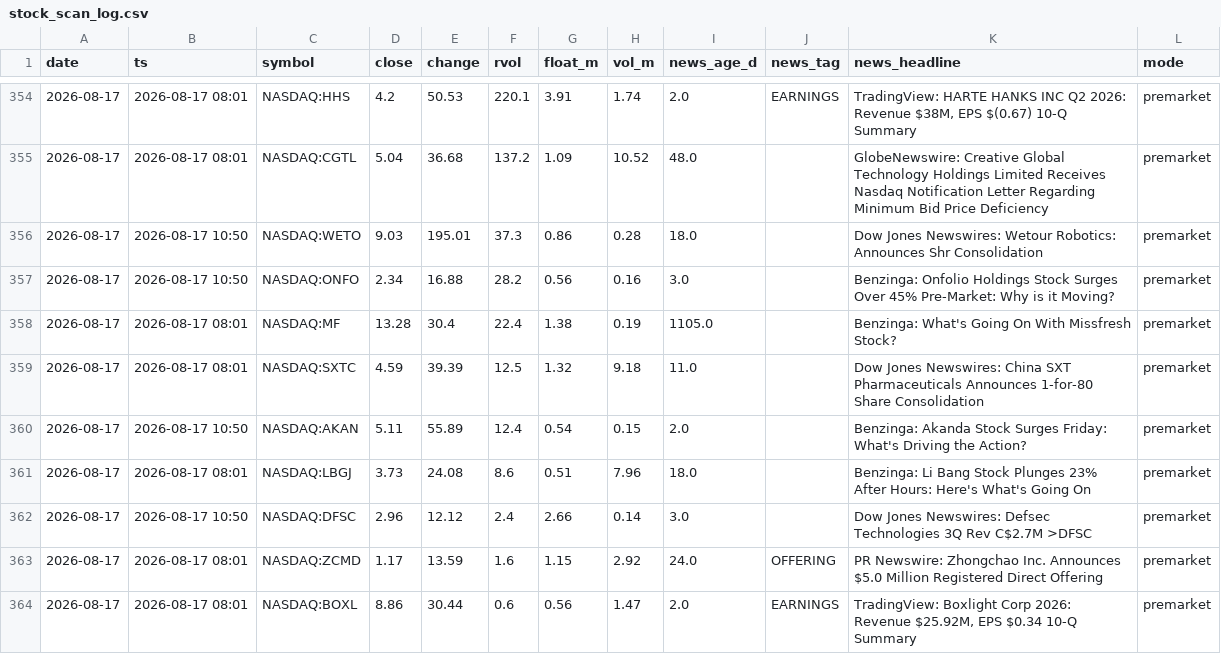
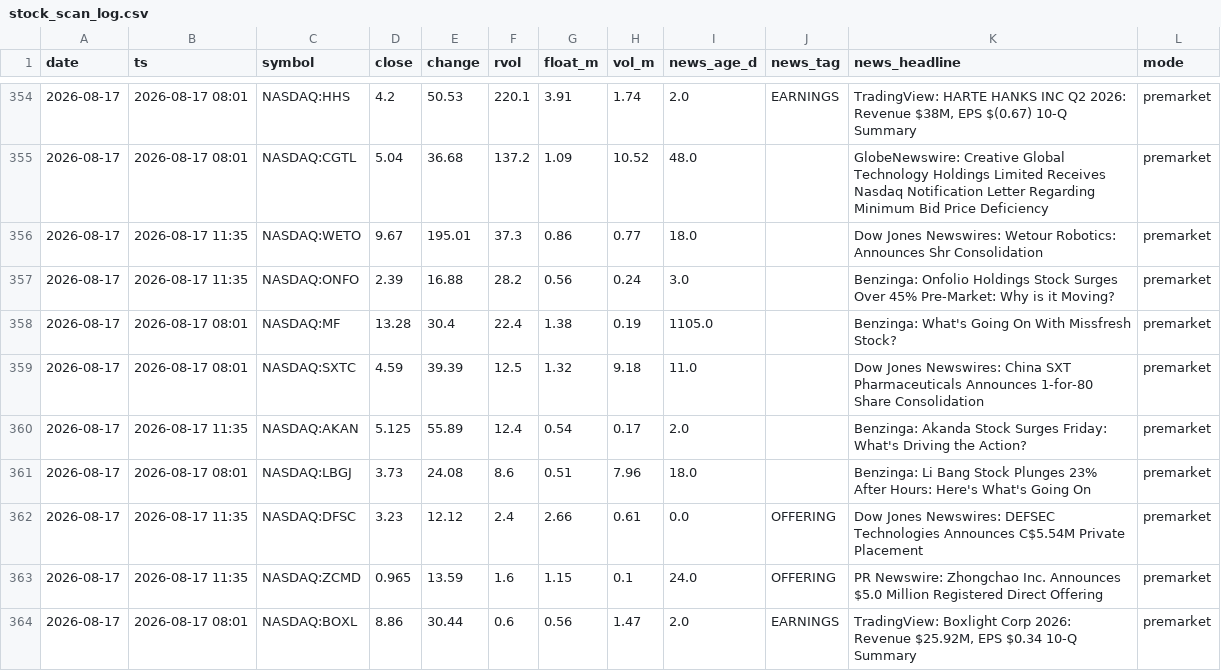
Before and after one commit to ChrisM001/scanner-site, a CSV file: stock_scan_log.csv, drawn as a sheet; only a part is shown, gaps mark what is left out.

```diff
--- a/stock_scan_log.csv
+++ b/stock_scan_log.csv
@@ -355,10 +355,10 @@ date,ts,symbol,close,change,rvol,float_m,vol_m,news_age_d,news_tag,news_headline
 2026-08-17,2026-08-17 08:01,NASDAQ:CGTL,5.04,36.68,137.2,1.09,10.52,48.0,,GlobeNewswire: Creative Global Technology Holdings Limited Receives Nasdaq Notification Letter Regarding Minimum Bid Price Deficiency,premarket
-2026-08-17,2026-08-17 10:50,NASDAQ:WETO,9.03,195.01,37.3,0.86,0.28,18.0,,Dow Jones Newswires: Wetour Robotics: Announces Shr Consolidation,premarket
-2026-08-17,2026-08-17 10:50,NASDAQ:ONFO,2.34,16.88,28.2,0.56,0.16,3.0,,Benzinga: Onfolio Holdings Stock Surges Over 45% Pre-Market: Why is it Moving?,premarket
+2026-08-17,2026-08-17 11:35,NASDAQ:WETO,9.67,195.01,37.3,0.86,0.77,18.0,,Dow Jones Newswires: Wetour Robotics: Announces Shr Consolidation,premarket
+2026-08-17,2026-08-17 11:35,NASDAQ:ONFO,2.39,16.88,28.2,0.56,0.24,3.0,,Benzinga: Onfolio Holdings Stock Surges Over 45% Pre-Market: Why is it Moving?,premarket
 2026-08-17,2026-08-17 08:01,NASDAQ:MF,13.28,30.4,22.4,1.38,0.19,1105.0,,Benzinga: What's Going On With Missfresh Stock?,premarket
 2026-08-17,2026-08-17 08:01,NASDAQ:SXTC,4.59,39.39,12.5,1.32,9.18,11.0,,Dow Jones Newswires: China SXT Pharmaceuticals Announces 1-for-80 Share Consolidation,premarket
-2026-08-17,2026-08-17 10:50,NASDAQ:AKAN,5.11,55.89,12.4,0.54,0.15,2.0,,Benzinga: Akanda Stock Surges Friday: What's Driving the Action?,premarket
+2026-08-17,2026-08-17 11:35,NASDAQ:AKAN,5.125,55.89,12.4,0.54,0.17,2.0,,Benzinga: Akanda Stock Surges Friday: What's Driving the Action?,premarket
 2026-08-17,2026-08-17 08:01,NASDAQ:LBGJ,3.73,24.08,8.6,0.51,7.96,18.0,,Benzinga: Li Bang Stock Plunges 23% After Hours: Here's What's Going On,premarket
-2026-08-17,2026-08-17 10:50,NASDAQ:DFSC,2.96,12.12,2.4,2.66,0.14,3.0,,Dow Jones Newswires: Defsec Technologies 3Q Rev C$2.7M >DFSC,premarket
-2026-08-17,2026-08-17 08:01,NASDAQ:ZCMD,1.17,13.59,1.6,1.15,2.92,24.0,OFFERING,PR Newswire: Zhongchao Inc. Announces $5.0 Million Registered Direct Offering,premarket
+2026-08-17,2026-08-17 11:35,NASDAQ:DFSC,3.23,12.12,2.4,2.66,0.61,0.0,OFFERING,Dow Jones Newswires: DEFSEC Technologies Announces C$5.54M Private Placement,premarket
+2026-08-17,2026-08-17 11:35,NASDAQ:ZCMD,0.965,13.59,1.6,1.15,0.1,24.0,OFFERING,PR Newswire: Zhongchao Inc. Announces $5.0 Million Registered Direct Offering,premarket
 2026-08-17,2026-08-17 08:01,NASDAQ:BOXL,8.86,30.44,0.6,0.56,1.47,2.0,EARNINGS,"TradingView: Boxlight Corp 2026: Revenue $25.92M, EPS $0.34 10-Q Summary",premarket
```
Also changed, not shown: crypto_scan_log.csv, 1 other file.
